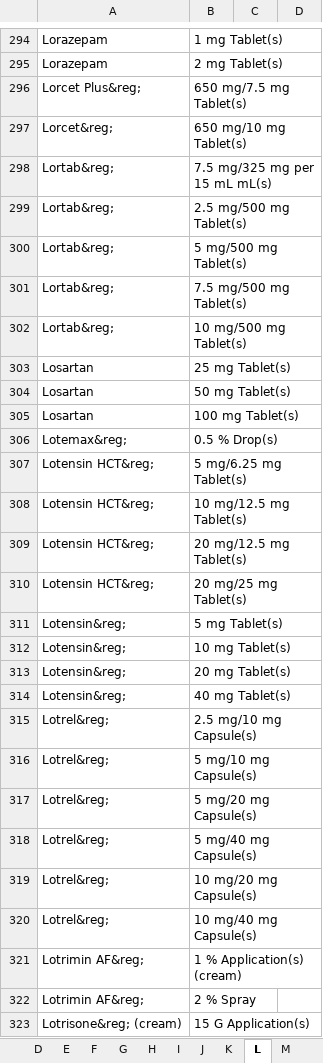
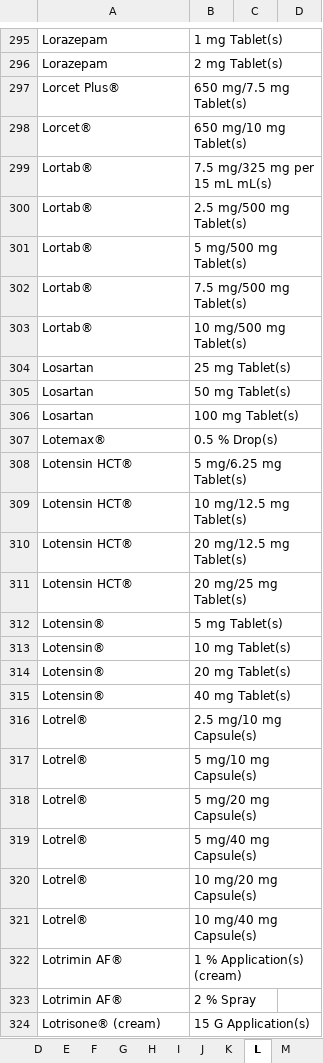
Before and after one commit to tulaseerao/medrem, an Excel workbook: public/docs/Mednames.xlsx, sheet L, drawn as a sheet; only a part is shown, gaps mark what is left out; values as stored, in another font and other column widths than the file's, no borders; addresses are those after the commit; the diff covers the shown part only; the diff names each change by its address in the sheet, - before the commit and + after, or states it on an @@ line.

```diff
--- a/public/docs/Mednames.xlsx (sheet L)
+++ b/public/docs/Mednames.xlsx (sheet L)
-A297: Lorcet Plus&reg;
+A297: Lorcet Plus®
-A298: Lorcet&reg;
+A298: Lorcet®
-A299:A303: Lortab&reg;
+A299:A303: Lortab®
-A307: Lotemax&reg;
+A307: Lotemax®
-A308:A311: Lotensin HCT&reg;
+A308:A311: Lotensin HCT®
-A312:A315: Lotensin&reg;
+A312:A315: Lotensin®
-A316:A321: Lotrel&reg;
+A316:A321: Lotrel®
-A322:A323: Lotrimin AF&reg;
+A322:A323: Lotrimin AF®
-A324: Lotrisone&reg; (cream)
+A324: Lotrisone® (cream)
```
Also changed, not shown: 1 added row and 220 edited cells elsewhere in this sheet, sheet A, sheet C, sheet P, sheet S, sheet T, sheet M, 19 more sheets, 44 other files.
